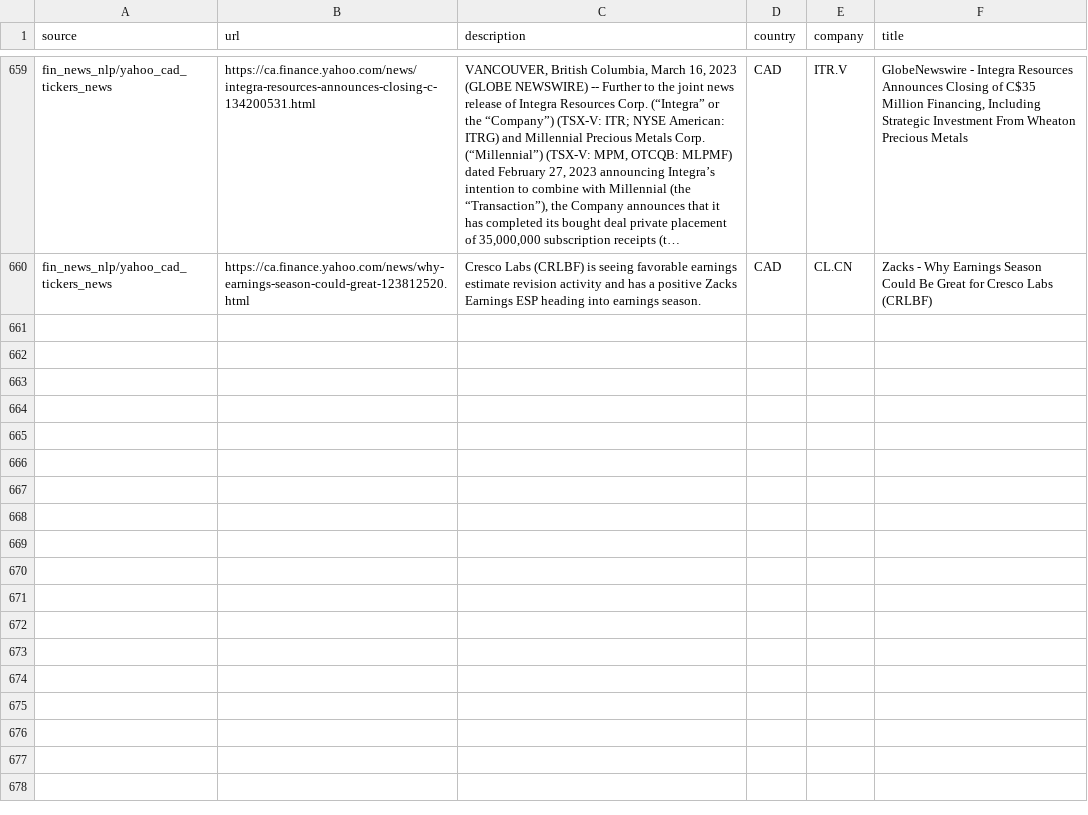
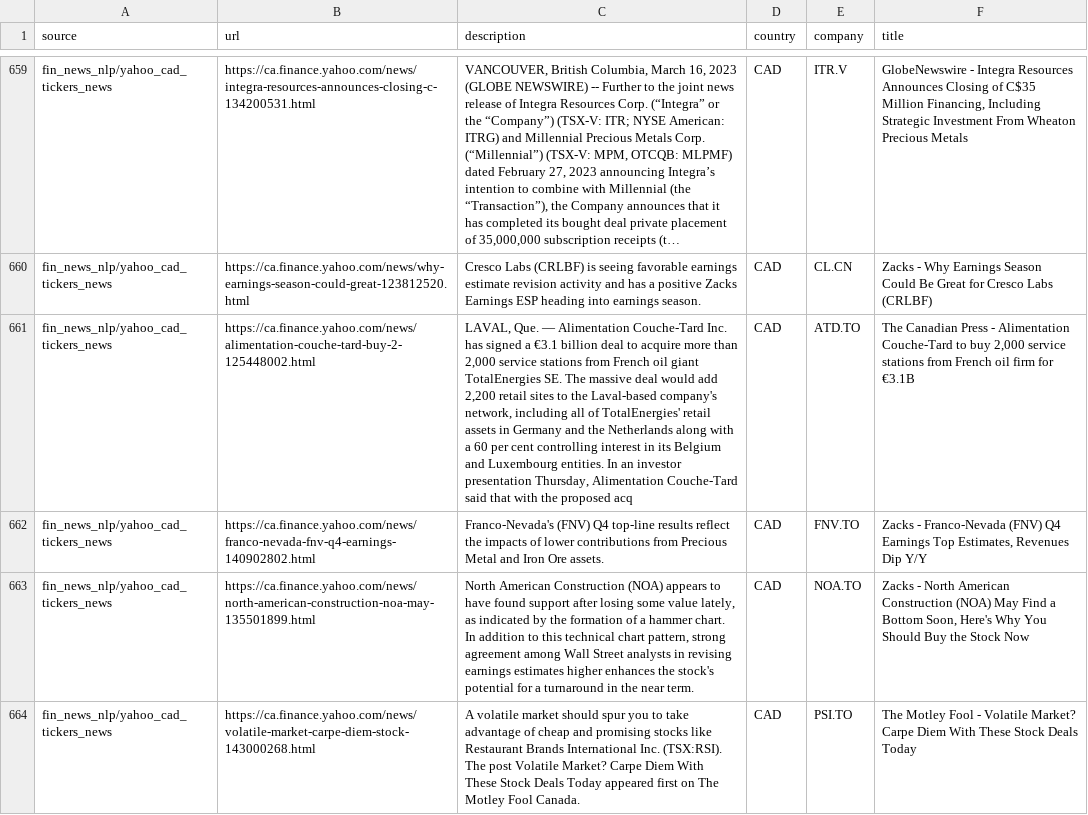
Before and after one commit to dli-invest/reccomendation-engine, a CSV file: ref/training/2023-03-16.csv, drawn as a sheet; only a part is shown, gaps mark what is left out; long unchanged cells end in …; the diff covers the shown part only; the diff names each change by its address in the sheet, - before the commit and + after, or states it on an @@ line.

```diff
--- a/ref/training/2023-03-16.csv
+++ b/ref/training/2023-03-16.csv
+row 661: fin_news_nlp/yahoo_cad_tickers_news | https://ca.finance.yahoo.com/news/alimentation-couche-tard-buy-2-125448002.html | LAVAL, Que. — Alimentation Couche-Tard Inc. has signed a €3.1 billion deal to acquire more than 2,000 service stations from French oil giant TotalEnergies SE. The massive deal would add 2,200 retail sites to the Laval-based company's network, including all of TotalEnergies' retail assets in Germany and the Netherlands along with a 60 per cent controlling interest in its Belgium and Luxembourg entities. In an investor presentation Thursday, Alimentation Couche-Tard said that with the proposed acq | CAD | ATD.TO | The Canadian Press - Alimentation Couche-Tard to buy 2,000 service stations from French oil firm for €3.1B
+row 662: fin_news_nlp/yahoo_cad_tickers_news | https://ca.finance.yahoo.com/news/franco-nevada-fnv-q4-earnings-140902802.html | Franco-Nevada's (FNV) Q4 top-line results reflect the impacts of lower contributions from Precious Metal and Iron Ore assets. | CAD | FNV.TO | Zacks - Franco-Nevada (FNV) Q4 Earnings Top Estimates, Revenues Dip Y/Y
+row 663: fin_news_nlp/yahoo_cad_tickers_news | https://ca.finance.yahoo.com/news/north-american-construction-noa-may-135501899.html | North American Construction (NOA) appears to have found support after losing some value lately, as indicated by the formation of a hammer chart. In addition to this technical chart pattern, strong agreement among Wall Street analysts in revising earnings estimates higher enhances the stock's potential for a turnaround in the near term. | CAD | NOA.TO | Zacks - North American Construction (NOA) May Find a Bottom Soon, Here's Why You Should Buy the Stock Now
+row 664: fin_news_nlp/yahoo_cad_tickers_news | https://ca.finance.yahoo.com/news/volatile-market-carpe-diem-stock-143000268.html | A volatile market should spur you to take advantage of cheap and promising stocks like Restaurant Brands International Inc. (TSX:RSI). The post Volatile Market? Carpe Diem With These Stock Deals Today appeared first on The Motley Fool Canada. | CAD | PSI.TO | The Motley Fool - Volatile Market? Carpe Diem With These Stock Deals Today
```
Also changed, not shown: 4 added rows elsewhere in this file, 1 other file.
